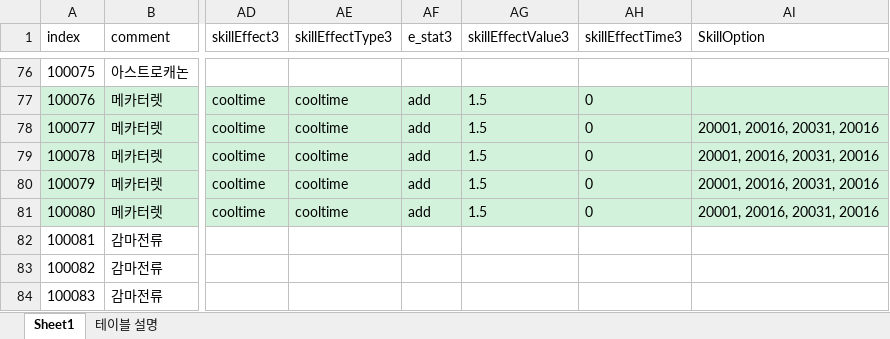
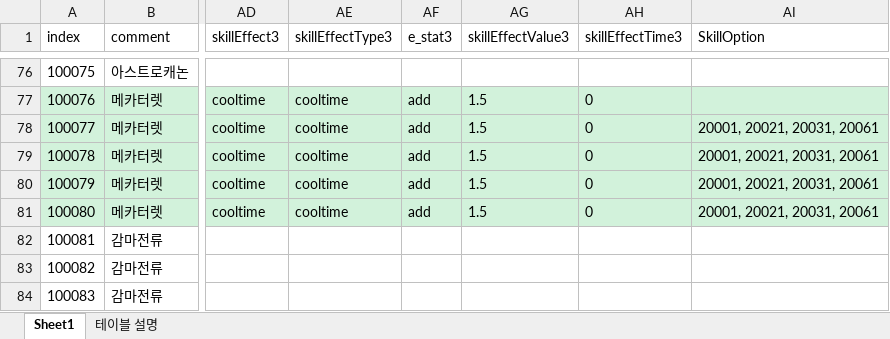
Before and after one commit to kwd465/Unknown, an Excel workbook: Unknown_Platypus/Table/SkillTable.xlsx, sheet Sheet1, drawn as a sheet; only a part is shown, gaps mark what is left out; values as stored, in another font and other column widths than the file's, no borders; charts and pictures not drawn; the diff names each change by its address in the sheet, - before the commit and + after, or states it on an @@ line.

Commit message:
메카터렛 table 수정

```diff
--- a/Unknown_Platypus/Table/SkillTable.xlsx (sheet Sheet1)
+++ b/Unknown_Platypus/Table/SkillTable.xlsx (sheet Sheet1)
-AI78:AI81 (SkillOption): 20001, 20016, 20031, 20016
+AI78:AI81 (SkillOption): 20001, 20021, 20031, 20061
```
Also changed, not shown: charts or pictures.
